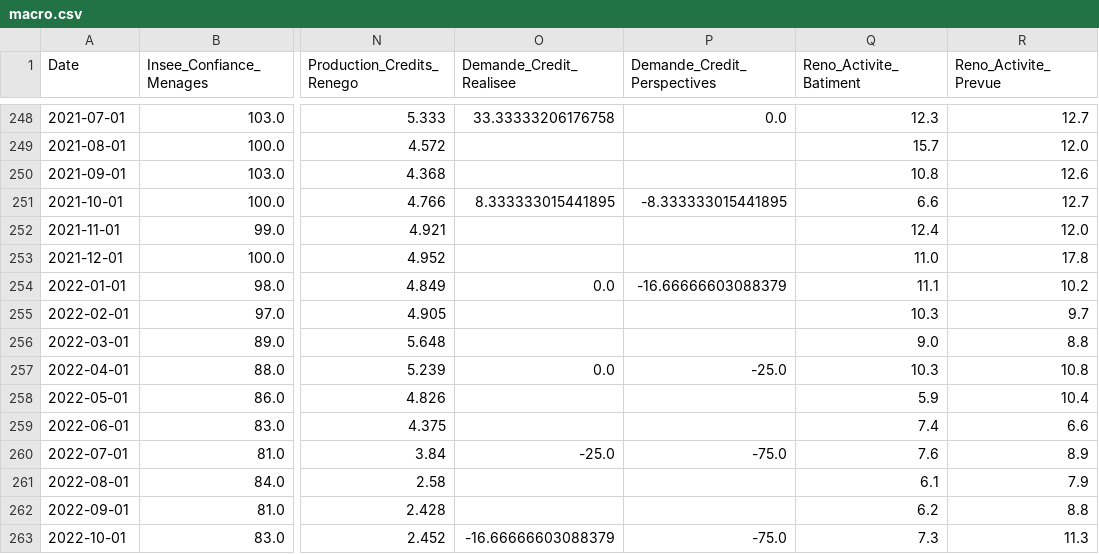
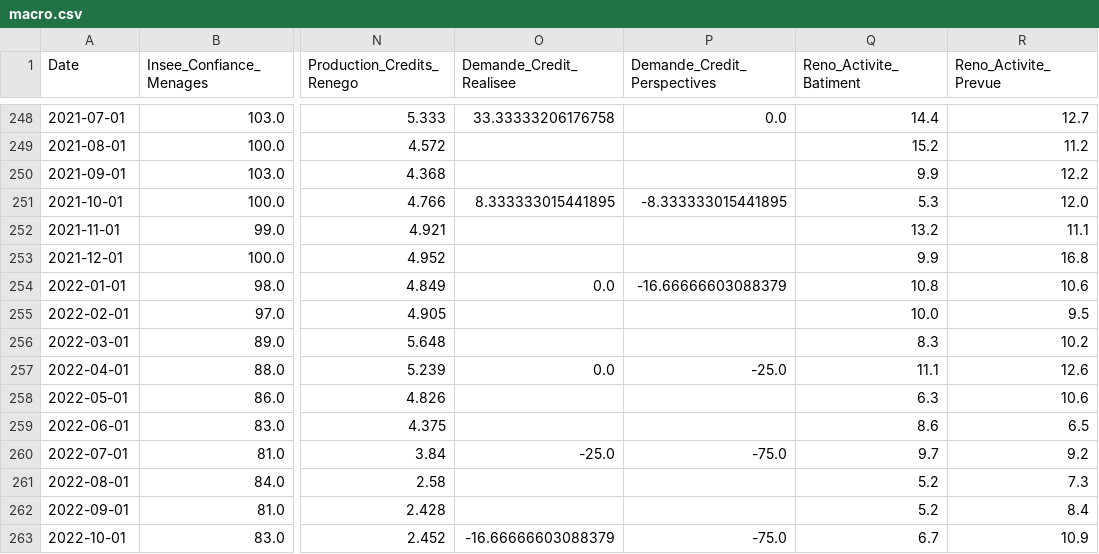
Before and after one commit to baptistesoulard/housing-market, a CSV file: data/macro.csv, drawn as a sheet; only a part is shown, gaps mark what is left out; the diff covers the shown part only; the diff names each change by its address in the sheet, - before the commit and + after, or states it on an @@ line.

```diff
--- a/data/macro.csv
+++ b/data/macro.csv
-Q248 (Reno_Activite_Batiment): 12.3
+Q248 (Reno_Activite_Batiment): 14.4
-Q249 (Reno_Activite_Batiment): 15.7
+Q249 (Reno_Activite_Batiment): 15.2
-R249 (Reno_Activite_Prevue): 12.0
+R249 (Reno_Activite_Prevue): 11.2
-Q250 (Reno_Activite_Batiment): 10.8
+Q250 (Reno_Activite_Batiment): 9.9
-R250 (Reno_Activite_Prevue): 12.6
+R250 (Reno_Activite_Prevue): 12.2
-Q251 (Reno_Activite_Batiment): 6.6
+Q251 (Reno_Activite_Batiment): 5.3
-R251 (Reno_Activite_Prevue): 12.7
+R251 (Reno_Activite_Prevue): 12.0
-Q252 (Reno_Activite_Batiment): 12.4
+Q252 (Reno_Activite_Batiment): 13.2
-R252 (Reno_Activite_Prevue): 12.0
+R252 (Reno_Activite_Prevue): 11.1
-Q253 (Reno_Activite_Batiment): 11.0
+Q253 (Reno_Activite_Batiment): 9.9
-R253 (Reno_Activite_Prevue): 17.8
+R253 (Reno_Activite_Prevue): 16.8
-Q254 (Reno_Activite_Batiment): 11.1
+Q254 (Reno_Activite_Batiment): 10.8
-R254 (Reno_Activite_Prevue): 10.2
+R254 (Reno_Activite_Prevue): 10.6
-Q255 (Reno_Activite_Batiment): 10.3
+Q255 (Reno_Activite_Batiment): 10.0
-R255 (Reno_Activite_Prevue): 9.7
+R255 (Reno_Activite_Prevue): 9.5
-Q256 (Reno_Activite_Batiment): 9.0
+Q256 (Reno_Activite_Batiment): 8.3
-R256 (Reno_Activite_Prevue): 8.8
+R256 (Reno_Activite_Prevue): 10.2
-Q257 (Reno_Activite_Batiment): 10.3
+Q257 (Reno_Activite_Batiment): 11.1
-R257 (Reno_Activite_Prevue): 10.8
+R257 (Reno_Activite_Prevue): 12.6
-Q258 (Reno_Activite_Batiment): 5.9
+Q258 (Reno_Activite_Batiment): 6.3
-R258 (Reno_Activite_Prevue): 10.4
+R258 (Reno_Activite_Prevue): 10.6
-Q259 (Reno_Activite_Batiment): 7.4
+Q259 (Reno_Activite_Batiment): 8.6
-R259 (Reno_Activite_Prevue): 6.6
+R259 (Reno_Activite_Prevue): 6.5
-Q260 (Reno_Activite_Batiment): 7.6
+Q260 (Reno_Activite_Batiment): 9.7
-R260 (Reno_Activite_Prevue): 8.9
+R260 (Reno_Activite_Prevue): 9.2
-Q261 (Reno_Activite_Batiment): 6.1
+Q261 (Reno_Activite_Batiment): 5.2
-R261 (Reno_Activite_Prevue): 7.9
+R261 (Reno_Activite_Prevue): 7.3
-Q262 (Reno_Activite_Batiment): 6.2
+Q262 (Reno_Activite_Batiment): 5.2
-R262 (Reno_Activite_Prevue): 8.8
+R262 (Reno_Activite_Prevue): 8.4
-Q263 (Reno_Activite_Batiment): 7.3
+Q263 (Reno_Activite_Batiment): 6.7
-R263 (Reno_Activite_Prevue): 11.3
+R263 (Reno_Activite_Prevue): 10.9
```
Also changed, not shown: 1 added row and 126 edited cells elsewhere in this file, data/sales.csv, data/sitadel.csv.
